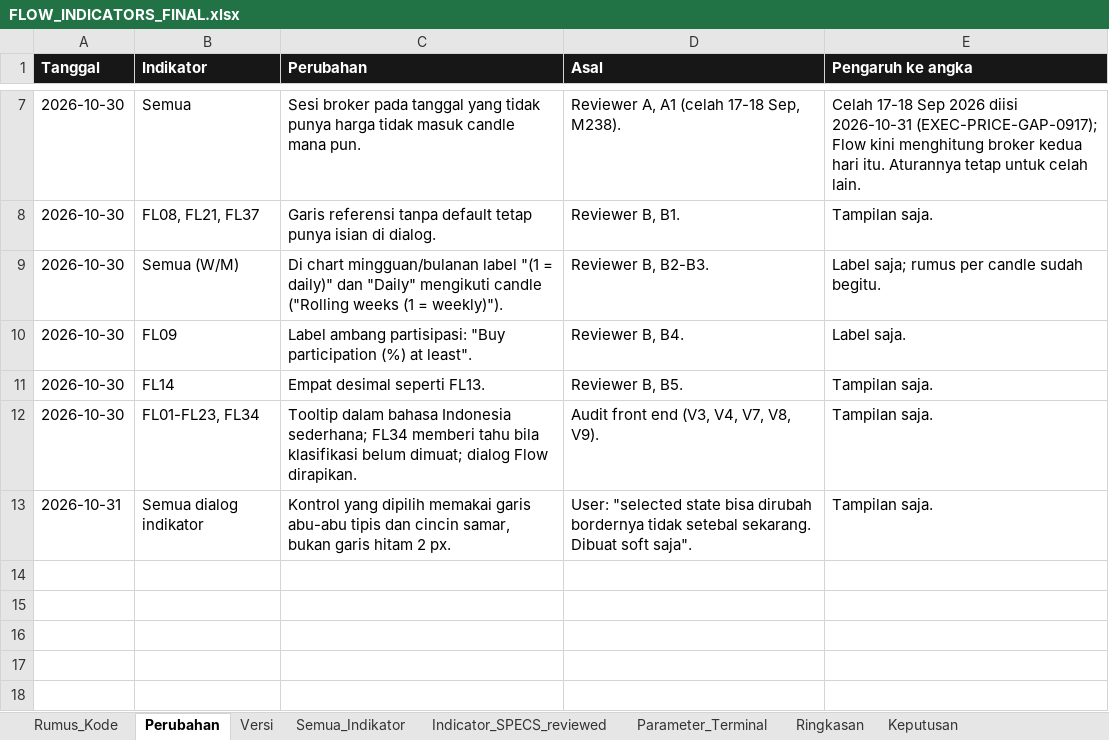
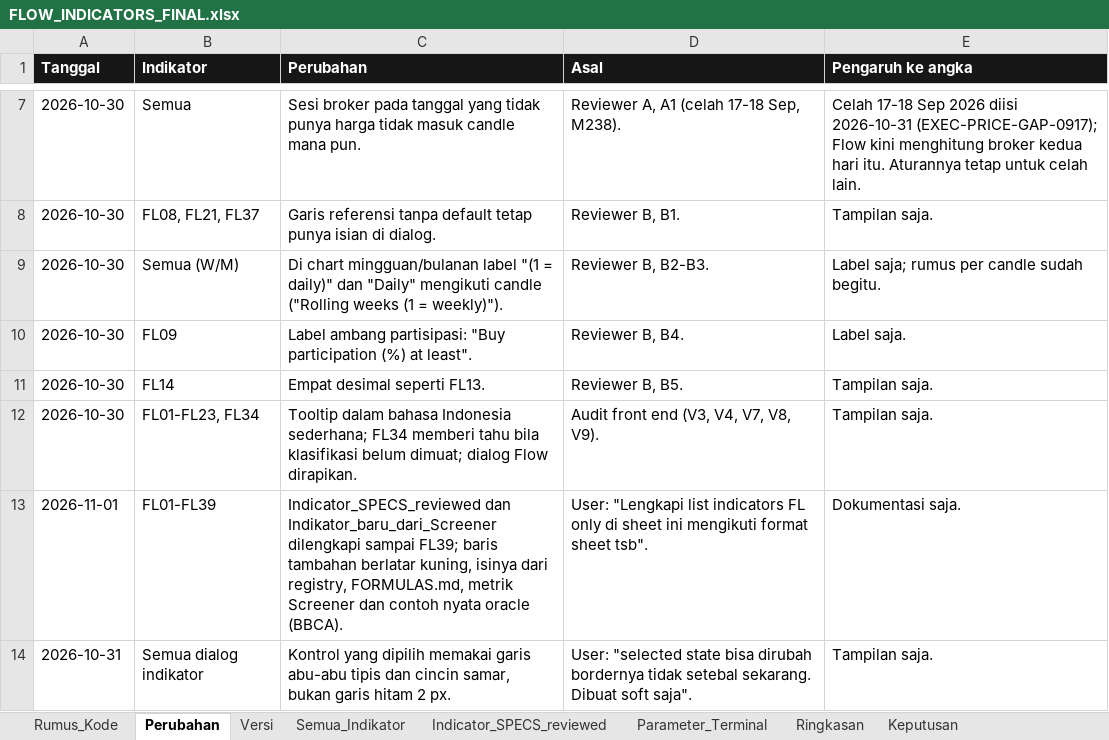
Before and after one commit to rednightt33/saniti, an Excel workbook: verification/terminal_api/flow_indicators/FLOW_INDICATORS_FINAL.xlsx, sheet Perubahan, drawn as a sheet; only a part is shown, gaps mark what is left out; values as stored, in another font and other column widths than the file's, no borders; the diff names each change by its address in the sheet, - before the commit and + after, or states it on an @@ line.

```diff
--- a/verification/terminal_api/flow_indicators/FLOW_INDICATORS_FINAL.xlsx (sheet Perubahan)
+++ b/verification/terminal_api/flow_indicators/FLOW_INDICATORS_FINAL.xlsx (sheet Perubahan)
+row 13: 2026-11-01 | FL01-FL39 | Indicator_SPECS_reviewed dan Indikator_baru_dari_Screener dilengkapi sampai FL39; baris tambahan berlatar kuning, isinya dari registry, FORMULAS.md, metrik Screener dan contoh nyata oracle (BBCA). | User: "Lengkapi list indicators FL only di sheet ini mengikuti format sheet tsb". | Dokumentasi saja.
```
Also changed, not shown: sheet Indicator_SPECS_reviewed, sheet Indikator_baru_dari_Screener, sheet Versi, 1 other file.
